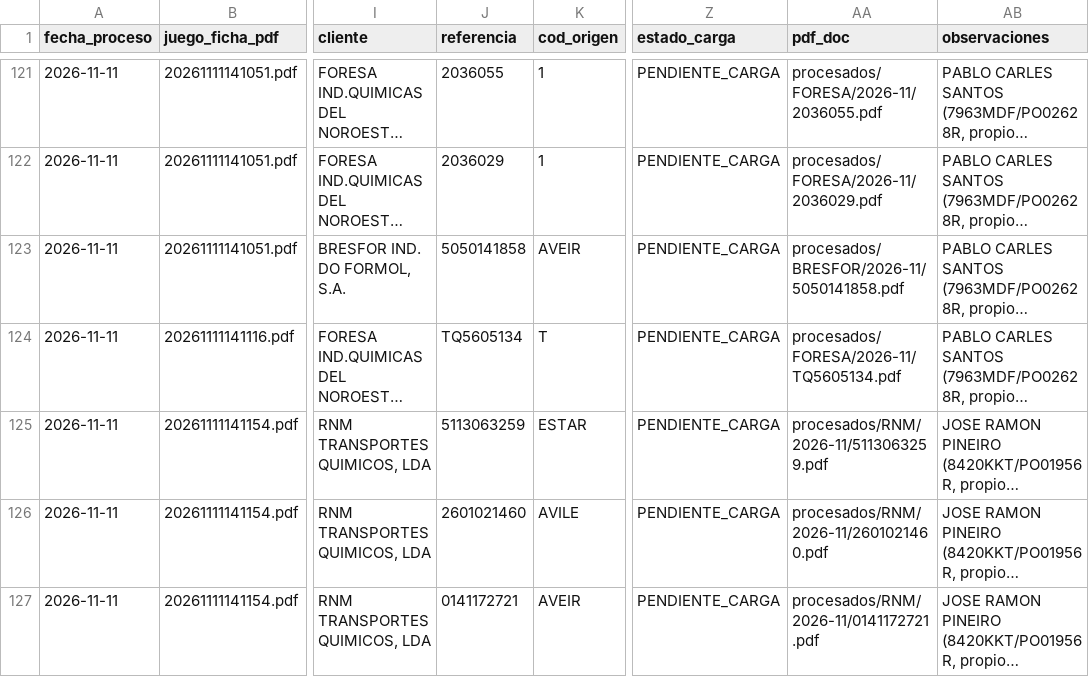
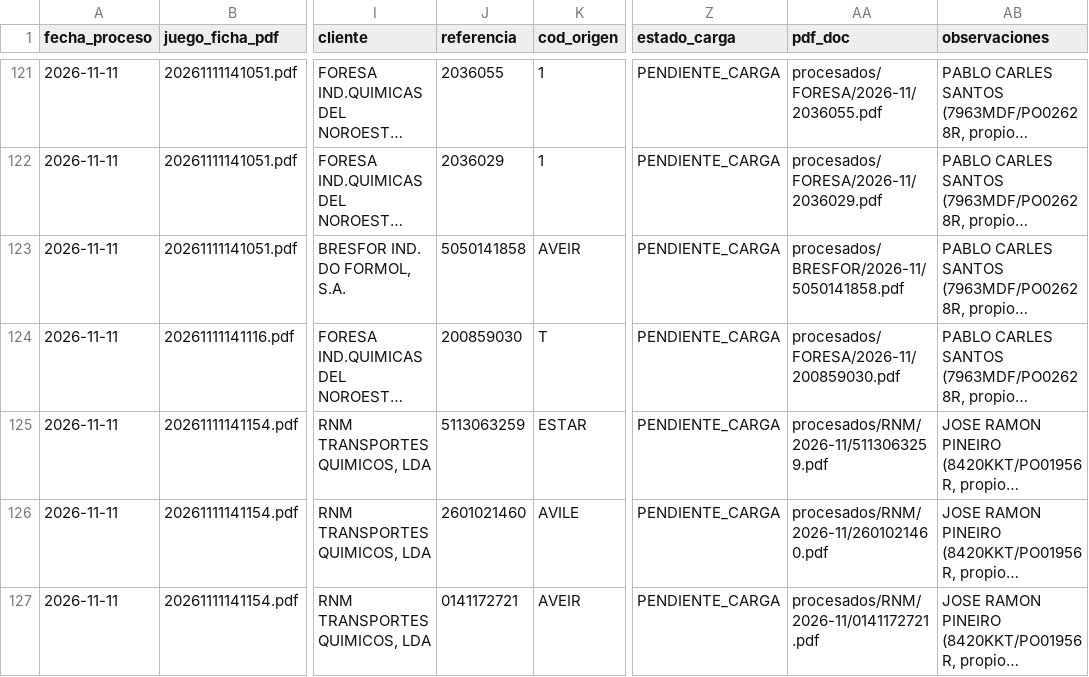
Before and after one commit to julionotaro/Transliquidos_Estevez, a CSV file: datos/registro-procesamiento.csv, drawn as a sheet; only a part is shown, gaps mark what is left out; long unchanged cells end in …; the diff names each change by its address in the sheet, - before the commit and + after, or states it on an @@ line.

```diff
--- a/datos/registro-procesamiento.csv
+++ b/datos/registro-procesamiento.csv
-J124 (referencia): TQ5605134
+J124 (referencia): 200859030
-AA124 (pdf_doc): procesados/FORESA/2026-11/TQ5605134.pdf
+AA124 (pdf_doc): procesados/FORESA/2026-11/200859030.pdf
```
Also changed, not shown: 22 other files.
